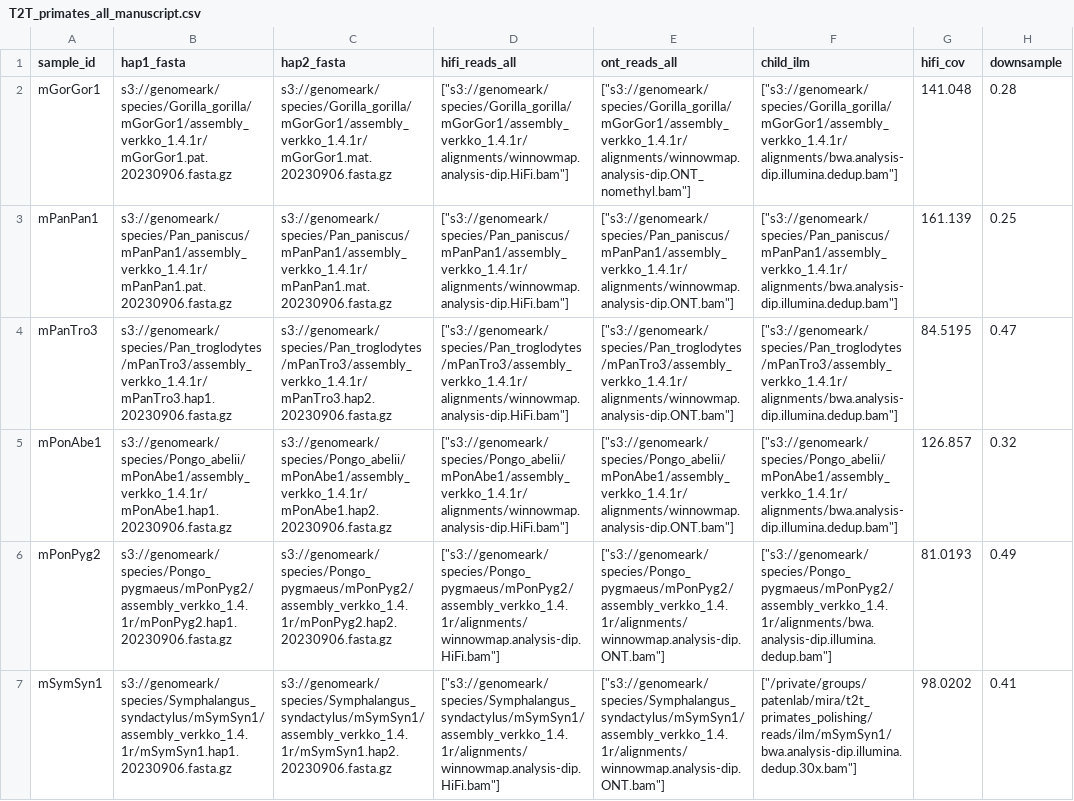
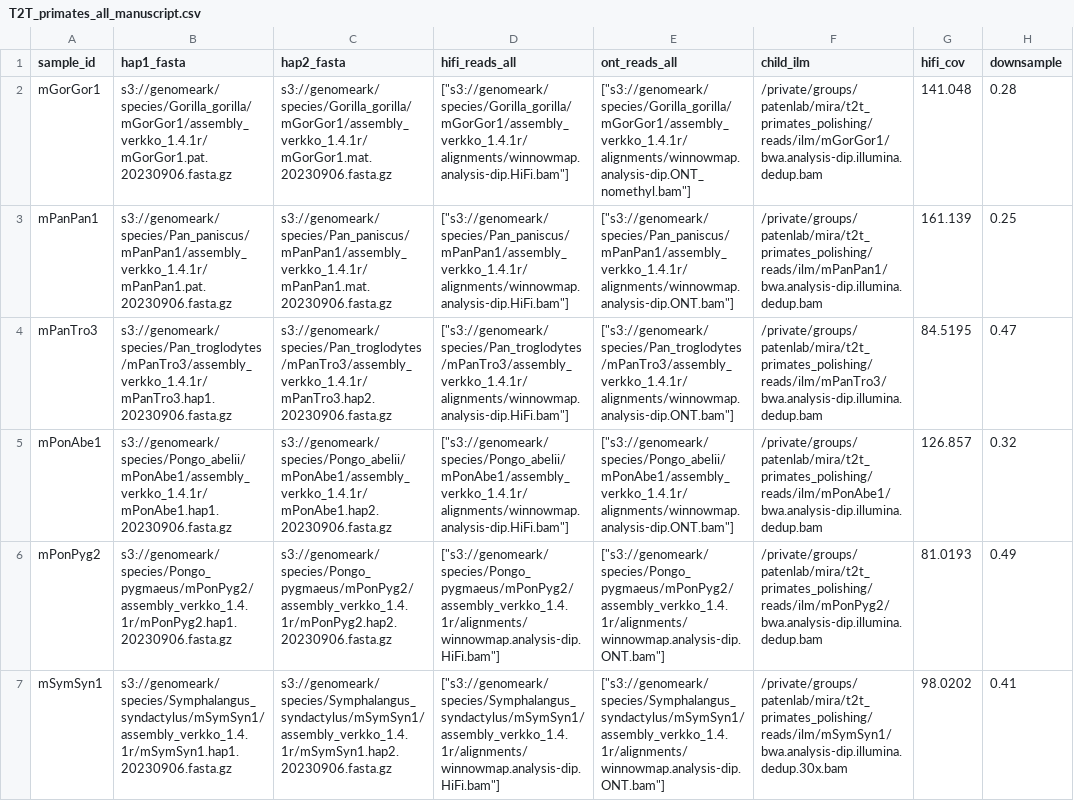
Before and after one commit to miramastoras/phoenix_batch_submissions, a CSV file: polishing/hprc_polishing_QC/t2t_primates/T2T_primates_all_manuscript.csv, drawn as a sheet; only a part is shown; the diff names each change by its address in the sheet, - before the commit and + after, or states it on an @@ line.

Commit message:
change location for ilm reads

```diff
--- a/polishing/hprc_polishing_QC/t2t_primates/T2T_primates_all_manuscript.csv
+++ b/polishing/hprc_polishing_QC/t2t_primates/T2T_primates_all_manuscript.csv
-F2 (child_ilm): ["s3://genomeark/species/Gorilla_gorilla/mGorGor1/assembly_verkko_1.4.1r/alignments/bwa.analysis-dip.illumina.dedup.bam"]
+F2 (child_ilm): /private/groups/patenlab/mira/t2t_primates_polishing/reads/ilm/mGorGor1/bwa.analysis-dip.illumina.dedup.bam
-F3 (child_ilm): ["s3://genomeark/species/Pan_paniscus/mPanPan1/assembly_verkko_1.4.1r/alignments/bwa.analysis-dip.illumina.dedup.bam"]
+F3 (child_ilm): /private/groups/patenlab/mira/t2t_primates_polishing/reads/ilm/mPanPan1/bwa.analysis-dip.illumina.dedup.bam
-F4 (child_ilm): ["s3://genomeark/species/Pan_troglodytes/mPanTro3/assembly_verkko_1.4.1r/alignments/bwa.analysis-dip.illumina.dedup.bam"]
+F4 (child_ilm): /private/groups/patenlab/mira/t2t_primates_polishing/reads/ilm/mPanTro3/bwa.analysis-dip.illumina.dedup.bam
-F5 (child_ilm): ["s3://genomeark/species/Pongo_abelii/mPonAbe1/assembly_verkko_1.4.1r/alignments/bwa.analysis-dip.illumina.dedup.bam"]
+F5 (child_ilm): /private/groups/patenlab/mira/t2t_primates_polishing/reads/ilm/mPonAbe1/bwa.analysis-dip.illumina.dedup.bam
-F6 (child_ilm): ["s3://genomeark/species/Pongo_pygmaeus/mPonPyg2/assembly_verkko_1.4.1r/alignments/bwa.analysis-dip.illumina.dedup.bam"]
+F6 (child_ilm): /private/groups/patenlab/mira/t2t_primates_polishing/reads/ilm/mPonPyg2/bwa.analysis-dip.illumina.dedup.bam
-F7 (child_ilm): ["/private/groups/patenlab/mira/t2t_primates_polishing/reads/ilm/mSymSyn1/bwa.analysis-dip.illumina.dedup.30x.bam"]
+F7 (child_ilm): /private/groups/patenlab/mira/t2t_primates_polishing/reads/ilm/mSymSyn1/bwa.analysis-dip.illumina.dedup.30x.bam
```
Also changed, not shown: 6 other files.
